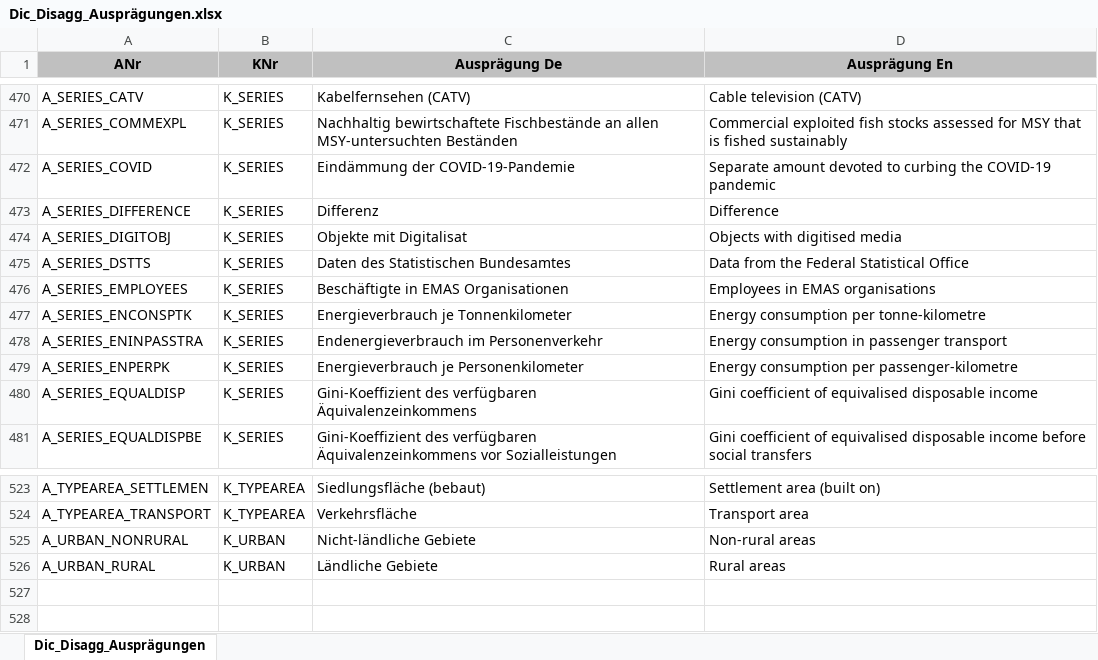
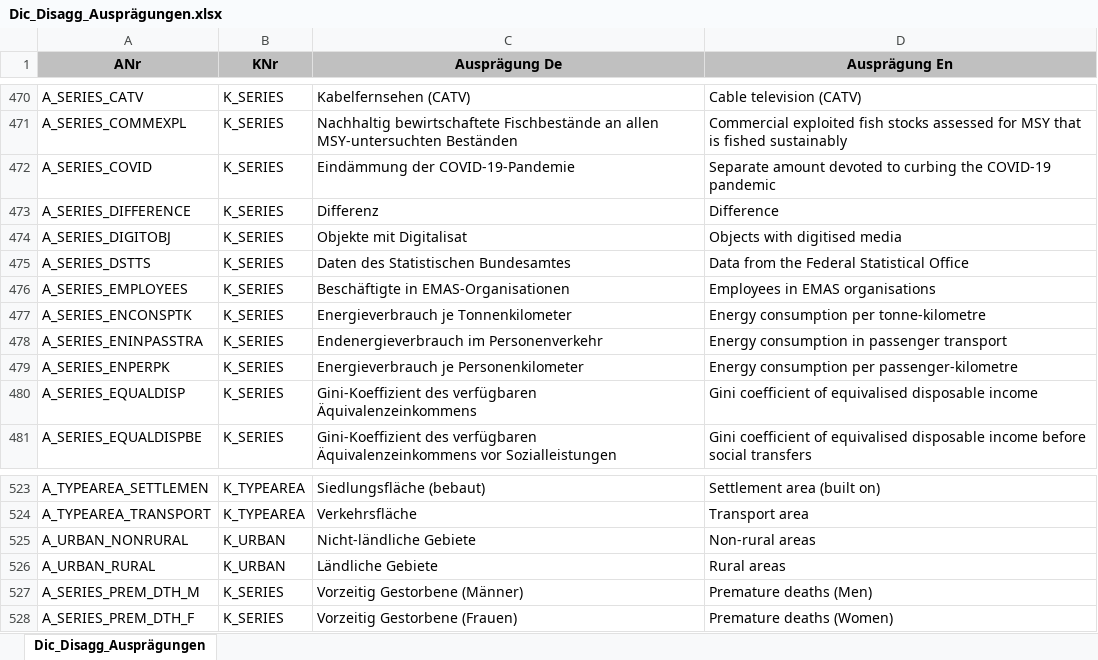
Before and after one commit to DnsUpgradeEnvironment/transfer, an Excel workbook: Dic_Disagg_Ausprägungen.xlsx, sheet Dic_Disagg_Ausprägungen, drawn as a sheet; only a part is shown, gaps mark what is left out; values as stored, in another font and other column widths than the file's, no borders; the diff names each change by its address in the sheet, - before the commit and + after, or states it on an @@ line.

```diff
--- a/Dic_Disagg_Ausprägungen.xlsx (sheet Dic_Disagg_Ausprägungen)
+++ b/Dic_Disagg_Ausprägungen.xlsx (sheet Dic_Disagg_Ausprägungen)
-C476 (Ausprägung De): Beschäftigte in EMAS Organisationen
+C476 (Ausprägung De): Beschäftigte in EMAS-Organisationen
+row 527: A_SERIES_PREM_DTH_M | K_SERIES | Vorzeitig Gestorbene (Männer) | Premature deaths (Men)
+row 528: A_SERIES_PREM_DTH_F | K_SERIES | Vorzeitig Gestorbene (Frauen) | Premature deaths (Women)
```
Also changed, not shown: Dic_Abkürzungen.xlsx, Dic_Einheit.xlsx, 6 other files.
